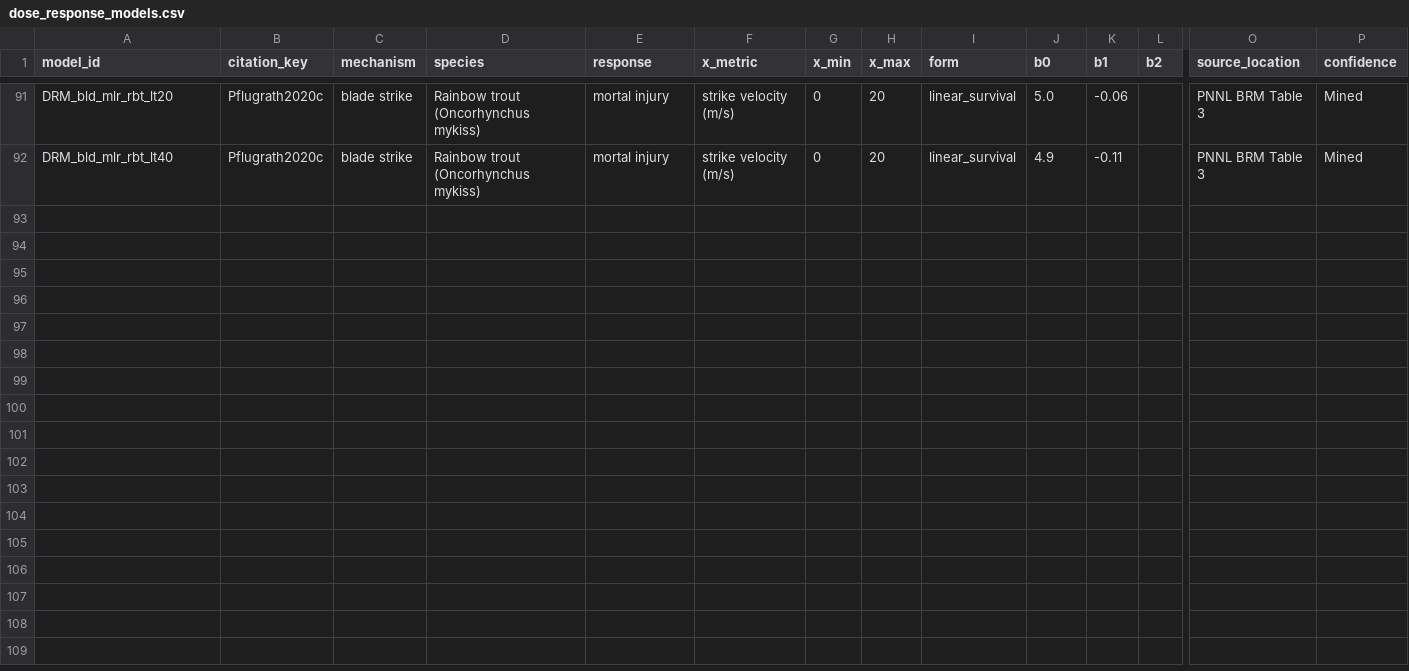
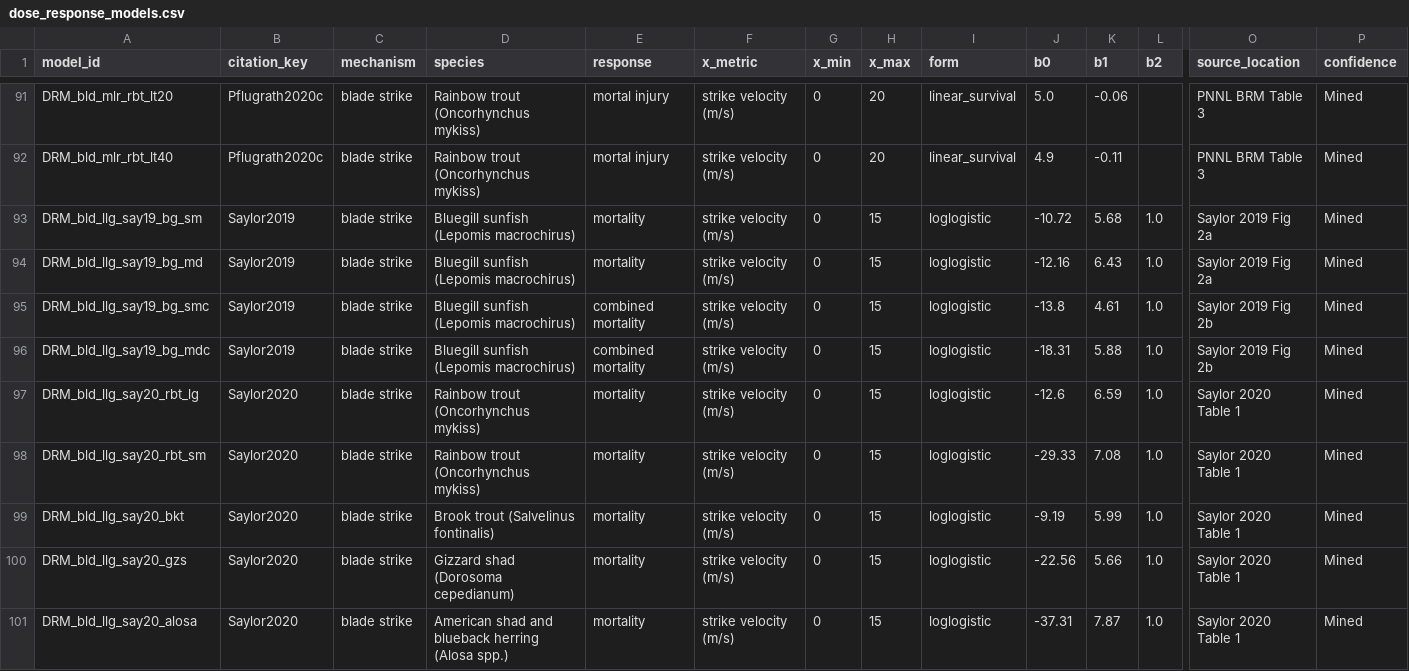
Before and after one commit to jtuhtan/downstream-fish-passage-injury-mortality-knowledge_base, a CSV file: data/dose_response_models.csv, drawn as a sheet; only a part is shown, gaps mark what is left out; rows hold the shown columns only; the diff names each change by its address in the sheet, - before the commit and + after, or states it on an @@ line.

```diff
--- a/data/dose_response_models.csv
+++ b/data/dose_response_models.csv
+row 93: DRM_bld_llg_say19_bg_sm | Saylor2019 | blade strike | Bluegill sunfish (Lepomis macrochirus) | mortality | strike velocity (m/s) | 0 | 15 | loglogistic | -10.72 | 5.68 | 1.0 | Saylor 2019 Fig 2a | Mined
+row 94: DRM_bld_llg_say19_bg_md | Saylor2019 | blade strike | Bluegill sunfish (Lepomis macrochirus) | mortality | strike velocity (m/s) | 0 | 15 | loglogistic | -12.16 | 6.43 | 1.0 | Saylor 2019 Fig 2a | Mined
+row 95: DRM_bld_llg_say19_bg_smc | Saylor2019 | blade strike | Bluegill sunfish (Lepomis macrochirus) | combined mortality | strike velocity (m/s) | 0 | 15 | loglogistic | -13.8 | 4.61 | 1.0 | Saylor 2019 Fig 2b | Mined
+row 96: DRM_bld_llg_say19_bg_mdc | Saylor2019 | blade strike | Bluegill sunfish (Lepomis macrochirus) | combined mortality | strike velocity (m/s) | 0 | 15 | loglogistic | -18.31 | 5.88 | 1.0 | Saylor 2019 Fig 2b | Mined
+row 97: DRM_bld_llg_say20_rbt_lg | Saylor2020 | blade strike | Rainbow trout (Oncorhynchus mykiss) | mortality | strike velocity (m/s) | 0 | 15 | loglogistic | -12.6 | 6.59 | 1.0 | Saylor 2020 Table 1 | Mined
+row 98: DRM_bld_llg_say20_rbt_sm | Saylor2020 | blade strike | Rainbow trout (Oncorhynchus mykiss) | mortality | strike velocity (m/s) | 0 | 15 | loglogistic | -29.33 | 7.08 | 1.0 | Saylor 2020 Table 1 | Mined
+row 99: DRM_bld_llg_say20_bkt | Saylor2020 | blade strike | Brook trout (Salvelinus fontinalis) | mortality | strike velocity (m/s) | 0 | 15 | loglogistic | -9.19 | 5.99 | 1.0 | Saylor 2020 Table 1 | Mined
+row 100: DRM_bld_llg_say20_gzs | Saylor2020 | blade strike | Gizzard shad (Dorosoma cepedianum) | mortality | strike velocity (m/s) | 0 | 15 | loglogistic | -22.56 | 5.66 | 1.0 | Saylor 2020 Table 1 | Mined
+row 101: DRM_bld_llg_say20_alosa | Saylor2020 | blade strike | American shad and blueback herring (Alosa spp.) | mortality | strike velocity (m/s) | 0 | 15 | loglogistic | -37.31 | 7.87 | 1.0 | Saylor 2020 Table 1 | Mined
```
Also changed, not shown: data/equations.csv, data/vocab/species.csv, 8 other files.
